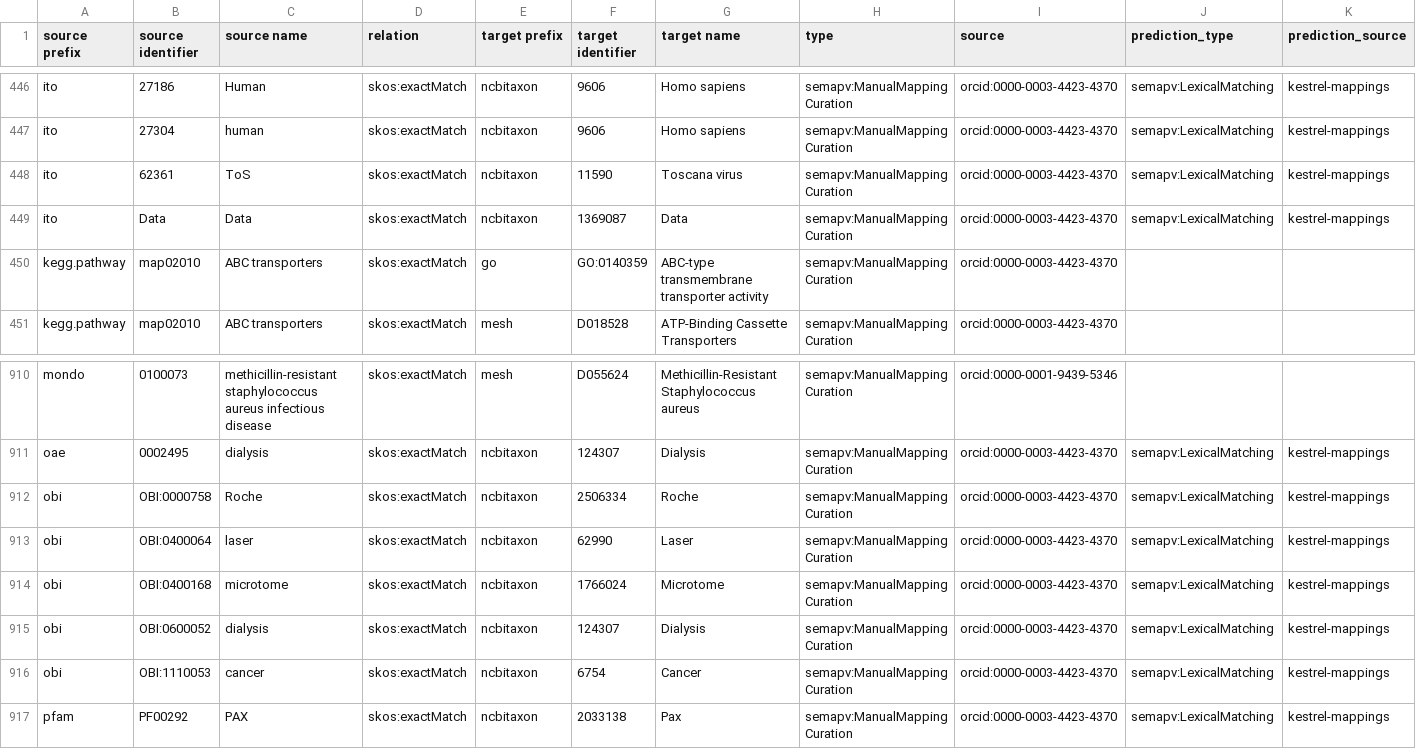
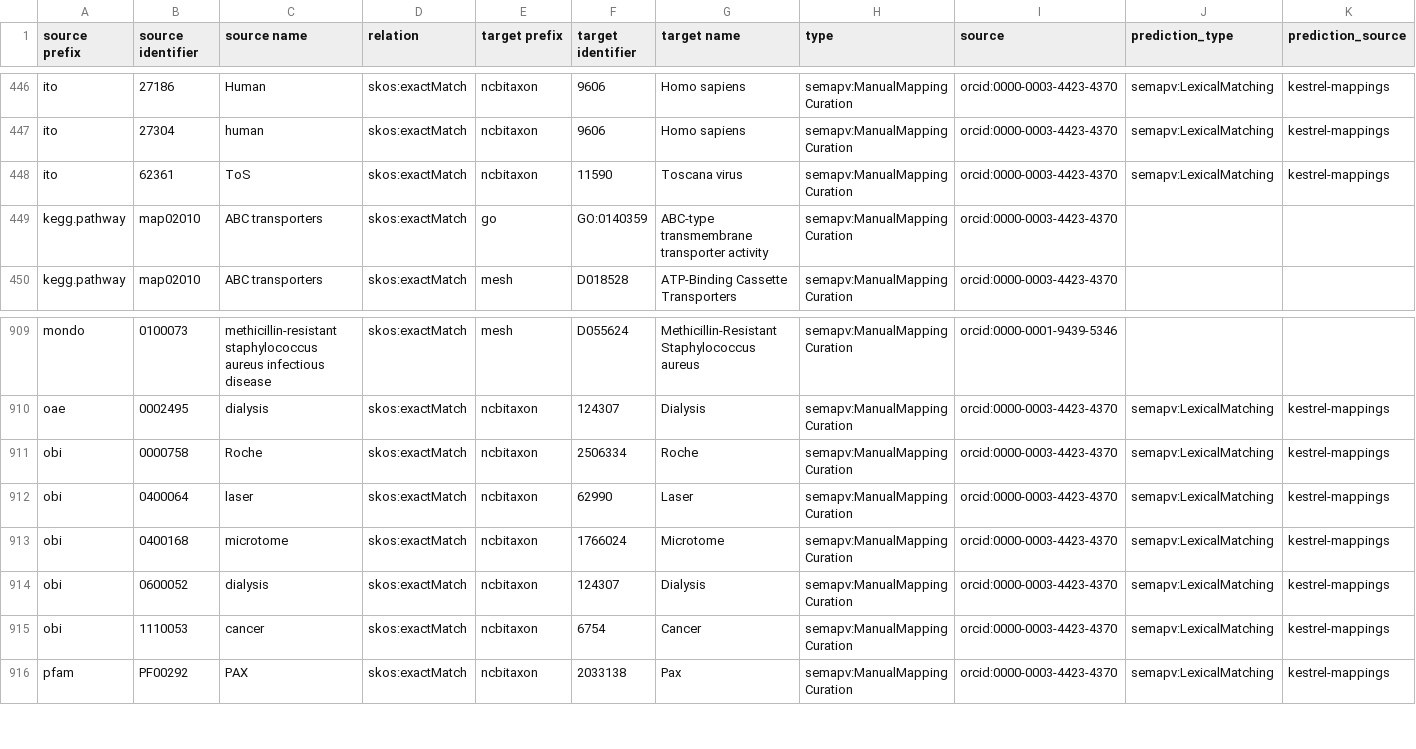
Before and after one commit to biopragmatics/biomappings, a TSV file: src/biomappings/resources/incorrect.tsv, drawn as a sheet; only a part is shown, gaps mark what is left out; removed rows and columns are numbered as before the commit, all else as after; rows hold the shown columns only; the diff names each change by its address in the sheet, - before the commit and + after, or states it on an @@ line.

```diff
--- a/src/biomappings/resources/incorrect.tsv
+++ b/src/biomappings/resources/incorrect.tsv
-row 449: ito | Data | Data | skos:exactMatch | ncbitaxon | 1369087 | Data | semapv:ManualMappingCuration | orcid:0000-0003-4423-4370 | semapv:LexicalMatching | kestrel-mappings
-B911 (source identifier): OBI:0000758
+B911 (source identifier): 0000758
-B912 (source identifier): OBI:0400064
+B912 (source identifier): 0400064
-B913 (source identifier): OBI:0400168
+B913 (source identifier): 0400168
-B914 (source identifier): OBI:0600052
+B914 (source identifier): 0600052
-B915 (source identifier): OBI:1110053
+B915 (source identifier): 1110053
```
Also changed, not shown: src/biomappings/resources/unsure.tsv, 1 other file.
